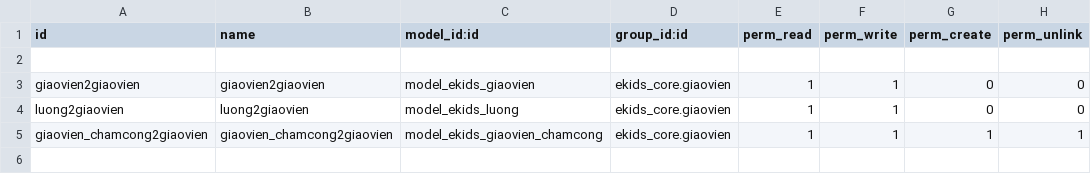
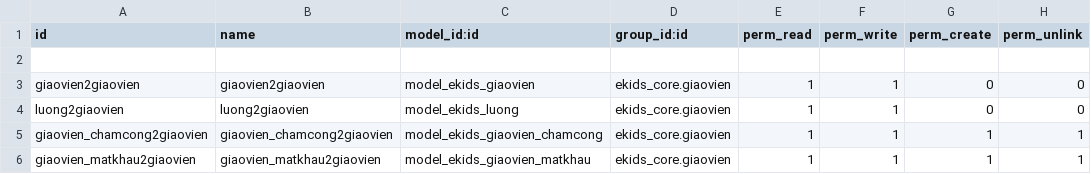
Before and after one commit to liemnn/evddn, a CSV file: custom-addons/ekids_giaovien_myprofile/security/ir.model.access.csv, drawn as a sheet.

```diff
--- a/custom-addons/ekids_giaovien_myprofile/security/ir.model.access.csv
+++ b/custom-addons/ekids_giaovien_myprofile/security/ir.model.access.csv
@@ -5 +5,2 @@ luong2giaovien,luong2giaovien,model_ekids_luong,ekids_core.giaovien,1,1,0,0
 giaovien_chamcong2giaovien,giaovien_chamcong2giaovien,model_ekids_giaovien_chamcong,ekids_core.giaovien,1,1,1,1
+giaovien_matkhau2giaovien,giaovien_matkhau2giaovien,model_ekids_giaovien_matkhau,ekids_core.giaovien,1,1,1,1
```
Also changed, not shown: 5 other files.
